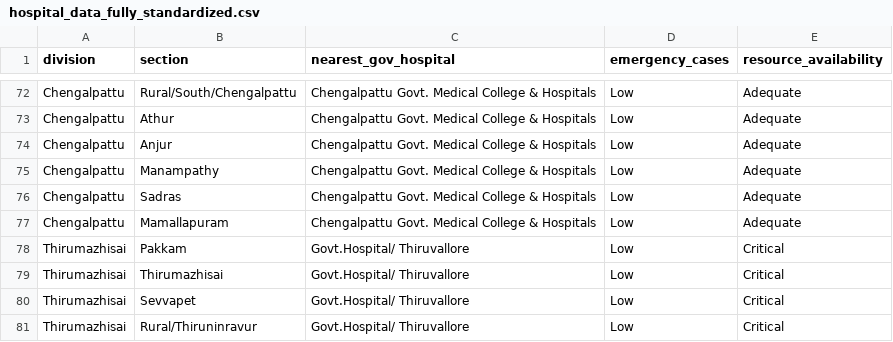
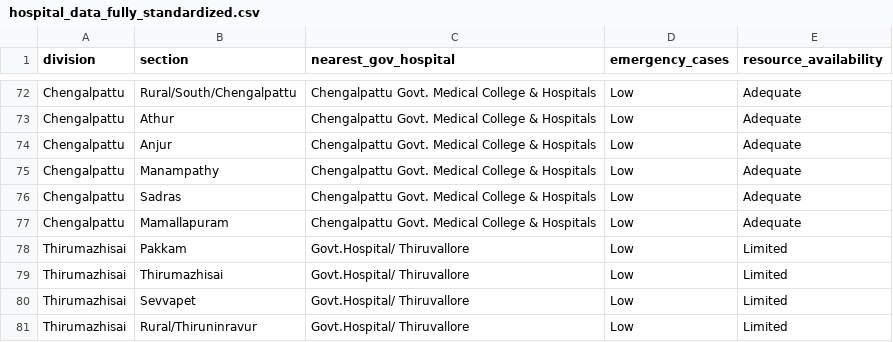
Before and after one commit to ZainaPasha/Referral-System, a CSV file: hospital_data_fully_standardized.csv, drawn as a sheet; only a part is shown, gaps mark what is left out.

Commit message:
Update hospital_data_fully_standardized.csv

```diff
--- a/hospital_data_fully_standardized.csv
+++ b/hospital_data_fully_standardized.csv
@@ -77,5 +77,5 @@ Chengalpattu,Sadras,Chengalpattu Govt. Medical College & Hospitals,Low,Adequate
 Chengalpattu,Mamallapuram,Chengalpattu Govt. Medical College & Hospitals,Low,Adequate
-Thirumazhisai,Pakkam,Govt.Hospital/ Thiruvallore,Low,Critical
-Thirumazhisai,Thirumazhisai,Govt.Hospital/ Thiruvallore,Low,Critical
-Thirumazhisai,Sevvapet,Govt.Hospital/ Thiruvallore,Low,Critical
-Thirumazhisai,Rural/Thiruninravur,Govt.Hospital/ Thiruvallore,Low,Critical
+Thirumazhisai,Pakkam,Govt.Hospital/ Thiruvallore,Low,Limited
+Thirumazhisai,Thirumazhisai,Govt.Hospital/ Thiruvallore,Low,Limited
+Thirumazhisai,Sevvapet,Govt.Hospital/ Thiruvallore,Low,Limited
+Thirumazhisai,Rural/Thiruninravur,Govt.Hospital/ Thiruvallore,Low,Limited
```
